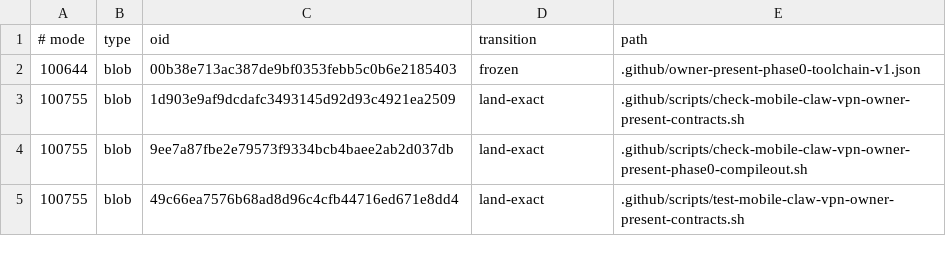
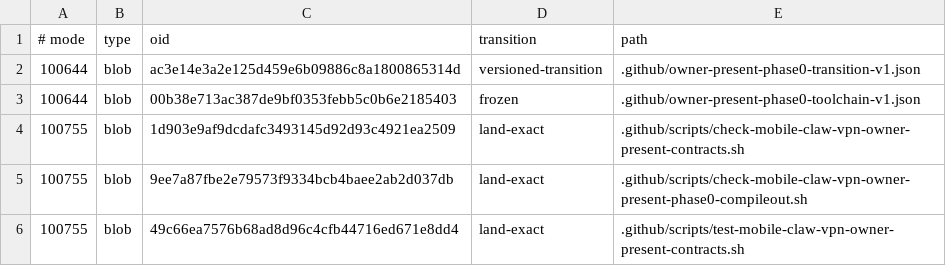
Before and after one commit to soyeht/theyos, a TSV file: .github/owner-present-phase0-protected-objects-v1.tsv, drawn as a sheet; only a part is shown; the diff names each change by its address in the sheet, - before the commit and + after, or states it on an @@ line.

```diff
--- a/.github/owner-present-phase0-protected-objects-v1.tsv
+++ b/.github/owner-present-phase0-protected-objects-v1.tsv
+row 2: 100644 | blob | ac3e14e3a2e125d459e6b09886c8a1800865314d | versioned-transition | .github/owner-present-phase0-transition-v1.json
```
Also changed, not shown: 1 other file.
